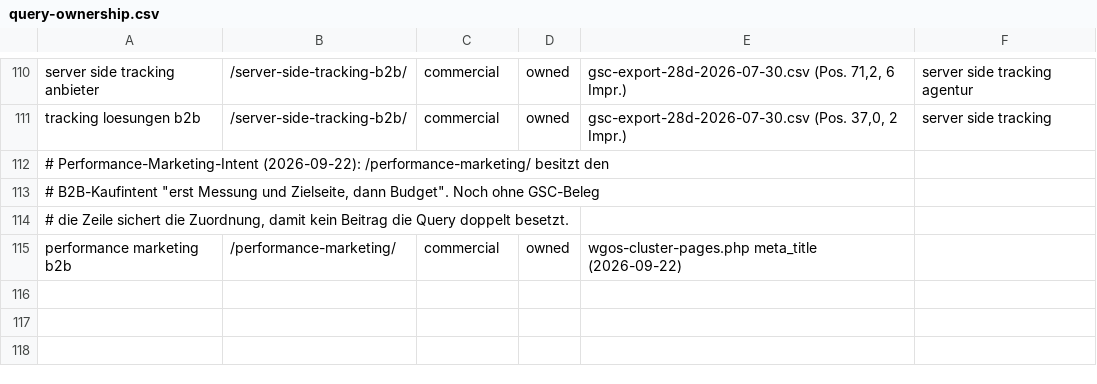
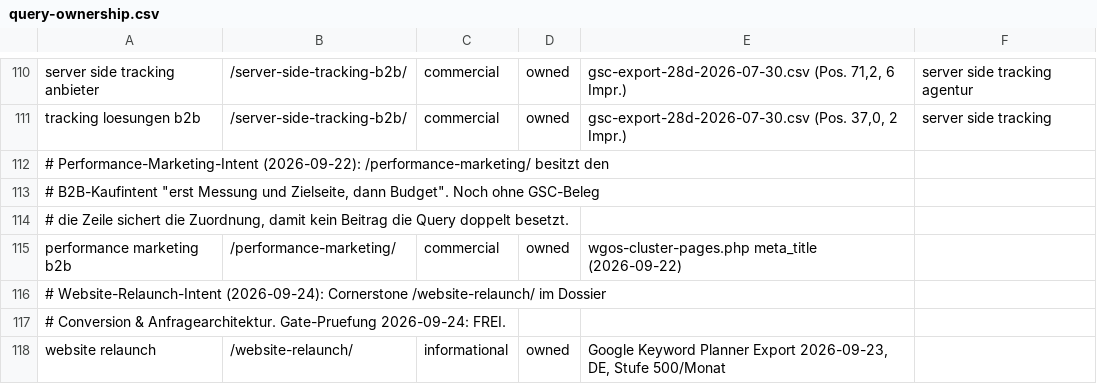
Before and after one commit to Hasim-Uner/meine-wordpress-site-2fe6f514, a CSV file: docs/seo/query-ownership.csv, drawn as a sheet; only a part is shown, gaps mark what is left out.

```diff
--- a/docs/seo/query-ownership.csv
+++ b/docs/seo/query-ownership.csv
@@ -115 +115,4 @@ tracking loesungen b2b;/server-side-tracking-b2b/;commercial;owned;gsc-export-28
 performance marketing b2b;/performance-marketing/;commercial;owned;wgos-cluster-pages.php meta_title (2026-09-22);
+# Website-Relaunch-Intent (2026-09-24): Cornerstone /website-relaunch/ im Dossier
+# Conversion & Anfragearchitektur. Gate-Pruefung 2026-09-24: FREI.
+website relaunch;/website-relaunch/;informational;owned;Google Keyword Planner Export 2026-09-23, DE, Stufe 500/Monat;
```
Also changed, not shown: 26 other files.
